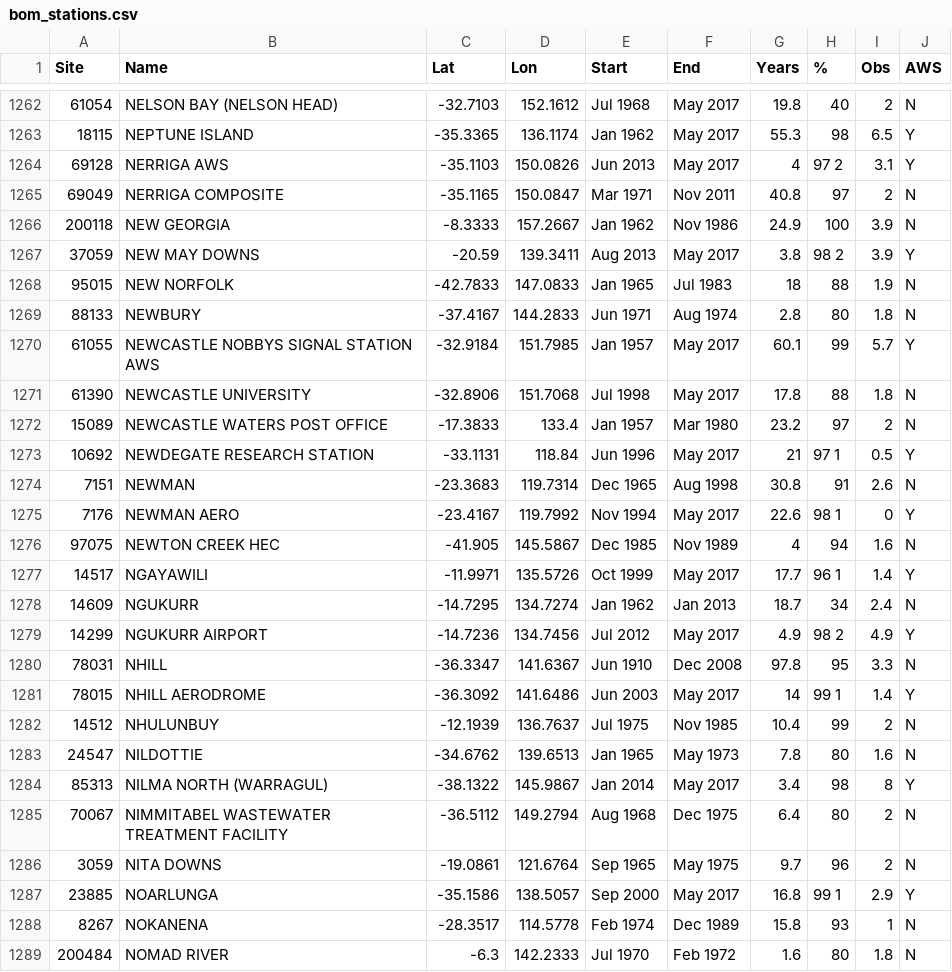
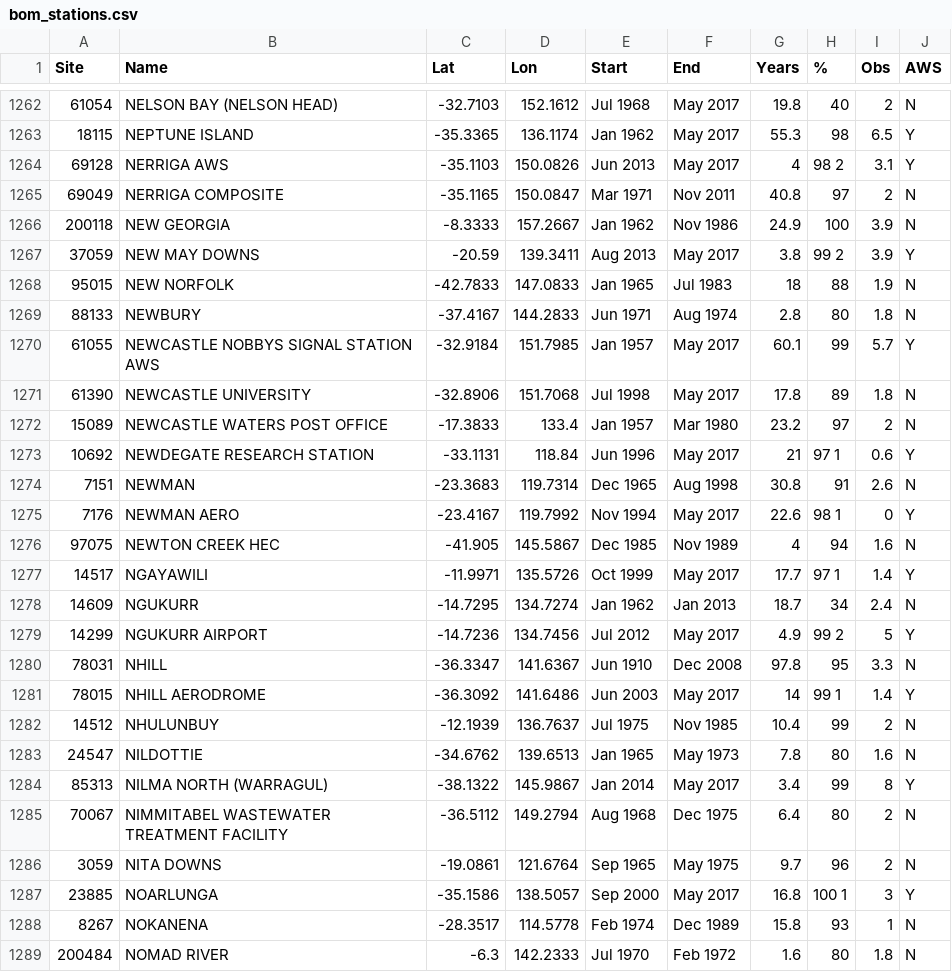
Before and after one commit to ropensci-archive/bomrang, a CSV file: data-raw/bom_stations.csv, drawn as a sheet; only a part is shown, gaps mark what is left out; the diff covers the shown part only.

```diff
--- a/data-raw/bom_stations.csv
+++ b/data-raw/bom_stations.csv
@@ -1263,6 +1263,6 @@ Site,Name,Lat,Lon,Start,End,Years,%,Obs,AWS
 18115,NEPTUNE ISLAND,-35.3365,136.1174,Jan 1962,May 2017,55.3,98,6.5,Y
-69128,NERRIGA AWS,-35.1103,150.0826,Jun 2013,May 2017,4,97    2,3.1,Y
+69128,NERRIGA AWS,-35.1103,150.0826,Jun 2013,May 2017,4,98    2,3.1,Y
 69049,NERRIGA COMPOSITE,-35.1165,150.0847,Mar 1971,Nov 2011,40.8,97,2,N
 200118,NEW GEORGIA,-8.3333,157.2667,Jan 1962,Nov 1986,24.9,100,3.9,N
-37059,NEW MAY DOWNS,-20.59,139.3411,Aug 2013,May 2017,3.8,98    2,3.9,Y
+37059,NEW MAY DOWNS,-20.59,139.3411,Aug 2013,May 2017,3.8,99    2,3.9,Y
 95015,NEW NORFOLK,-42.7833,147.0833,Jan 1965,Jul 1983,18,88,1.9,N
@@ -1270,5 +1270,5 @@ Site,Name,Lat,Lon,Start,End,Years,%,Obs,AWS
 61055,NEWCASTLE NOBBYS SIGNAL STATION AWS,-32.9184,151.7985,Jan 1957,May 2017,60.1,99,5.7,Y
-61390,NEWCASTLE UNIVERSITY,-32.8906,151.7068,Jul 1998,May 2017,17.8,88,1.8,N
+61390,NEWCASTLE UNIVERSITY,-32.8906,151.7068,Jul 1998,May 2017,17.8,89,1.8,N
 15089,NEWCASTLE WATERS POST OFFICE,-17.3833,133.4,Jan 1957,Mar 1980,23.2,97,2,N
-10692,NEWDEGATE RESEARCH STATION,-33.1131,118.84,Jun 1996,May 2017,21,97    1,0.5,Y
+10692,NEWDEGATE RESEARCH STATION,-33.1131,118.84,Jun 1996,May 2017,21,97    1,0.6,Y
 7151,NEWMAN,-23.3683,119.7314,Dec 1965,Aug 1998,30.8,91,2.6,N
@@ -1276,5 +1276,5 @@ Site,Name,Lat,Lon,Start,End,Years,%,Obs,AWS
 97075,NEWTON CREEK HEC,-41.905,145.5867,Dec 1985,Nov 1989,4,94,1.6,N
-14517,NGAYAWILI,-11.9971,135.5726,Oct 1999,May 2017,17.7,96    1,1.4,Y
+14517,NGAYAWILI,-11.9971,135.5726,Oct 1999,May 2017,17.7,97    1,1.4,Y
 14609,NGUKURR,-14.7295,134.7274,Jan 1962,Jan 2013,18.7,34,2.4,N
-14299,NGUKURR AIRPORT,-14.7236,134.7456,Jul 2012,May 2017,4.9,98    2,4.9,Y
+14299,NGUKURR AIRPORT,-14.7236,134.7456,Jul 2012,May 2017,4.9,99    2,5,Y
 78031,NHILL,-36.3347,141.6367,Jun 1910,Dec 2008,97.8,95,3.3,N
@@ -1283,6 +1283,6 @@ Site,Name,Lat,Lon,Start,End,Years,%,Obs,AWS
 24547,NILDOTTIE,-34.6762,139.6513,Jan 1965,May 1973,7.8,80,1.6,N
-85313,NILMA NORTH (WARRAGUL),-38.1322,145.9867,Jan 2014,May 2017,3.4,98,8,Y
+85313,NILMA NORTH (WARRAGUL),-38.1322,145.9867,Jan 2014,May 2017,3.4,99,8,Y
 70067,NIMMITABEL WASTEWATER TREATMENT FACILITY,-36.5112,149.2794,Aug 1968,Dec 1975,6.4,80,2,N
 3059,NITA DOWNS,-19.0861,121.6764,Sep 1965,May 1975,9.7,96,2,N
-23885,NOARLUNGA,-35.1586,138.5057,Sep 2000,May 2017,16.8,99    1,2.9,Y
+23885,NOARLUNGA,-35.1586,138.5057,Sep 2000,May 2017,16.8,100    1,3,Y
 8267,NOKANENA,-28.3517,114.5778,Feb 1974,Dec 1989,15.8,93,1,N
```
Also changed, not shown: 1 added row, 1 removed row and 161 edited cells elsewhere in this file, data-raw/JSONurl-latlon-by-station-name.csv, data-raw/name-by-url.csv, 2 other files.
